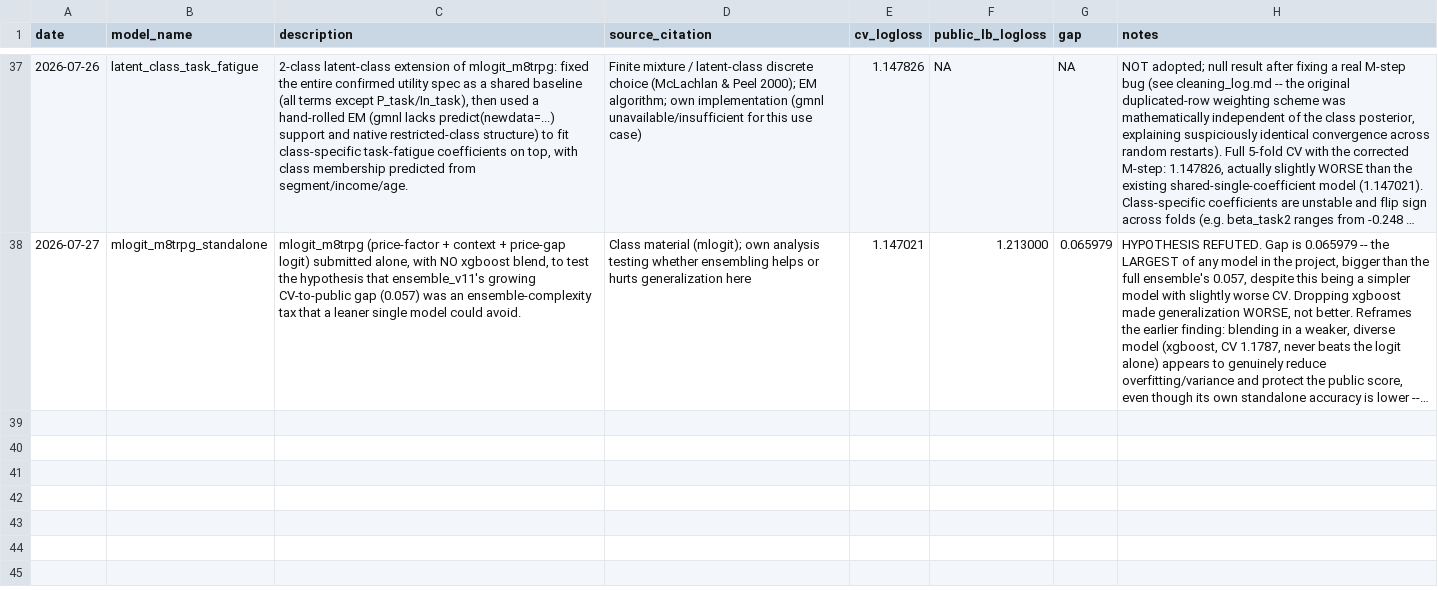
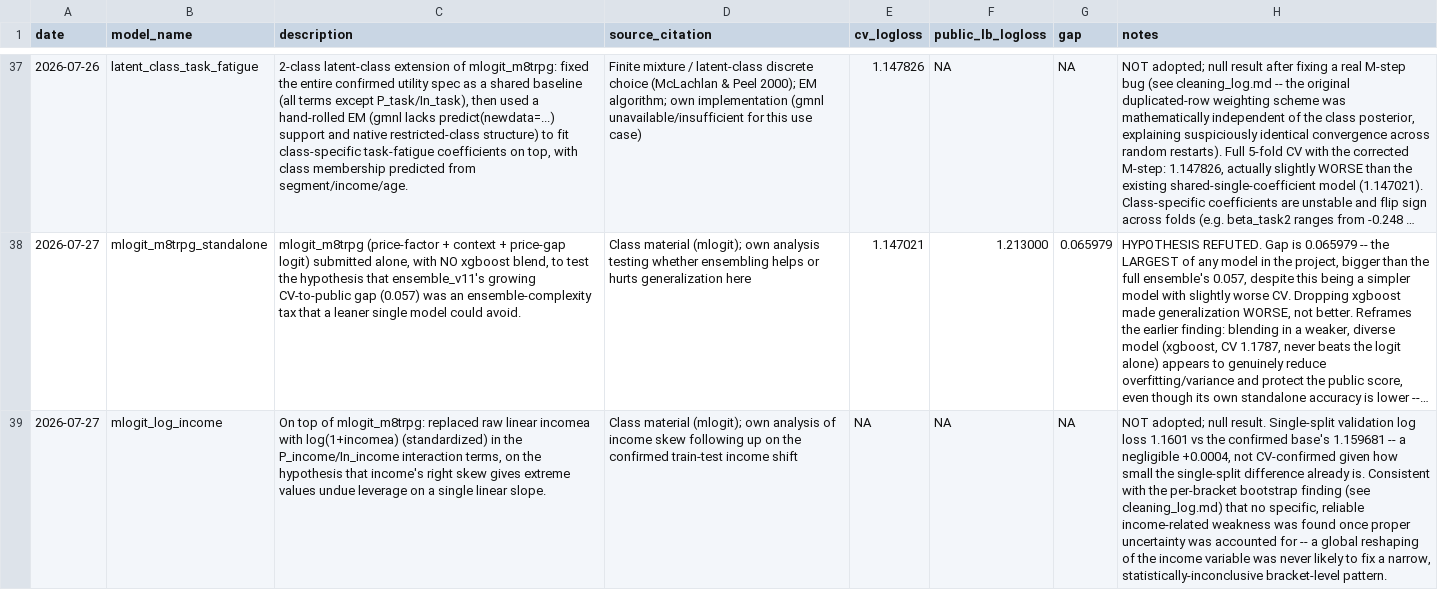
Before and after one commit to froyosng/kagglecomp, a CSV file: submissions_log.csv, drawn as a sheet; only a part is shown, gaps mark what is left out; long unchanged cells end in …; the diff names each change by its address in the sheet, - before the commit and + after, or states it on an @@ line.

```diff
--- a/submissions_log.csv
+++ b/submissions_log.csv
+row 39: 2026-07-27 | mlogit_log_income | On top of mlogit_m8trpg: replaced raw linear incomea with log(1+incomea) (standardized) in the P_income/In_income interaction terms, on the hypothesis that income's right skew gives extreme values undue leverage on a single linear slope. | Class material (mlogit); own analysis of income skew following up on the confirmed train-test income shift | NA | NA | NA | NOT adopted; null result. Single-split validation log loss 1.1601 vs the confirmed base's 1.159681 -- a negligible +0.0004, not CV-confirmed given how small the single-split difference already is. Consistent with the per-bracket bootstrap finding (see cleaning_log.md) that no specific, reliable income-related weakness was found once proper uncertainty was accounted for -- a global reshaping of the income variable was never likely to fix a narrow, statistically-inconclusive bracket-level pattern.
```
Also changed, not shown: 5 other files.
